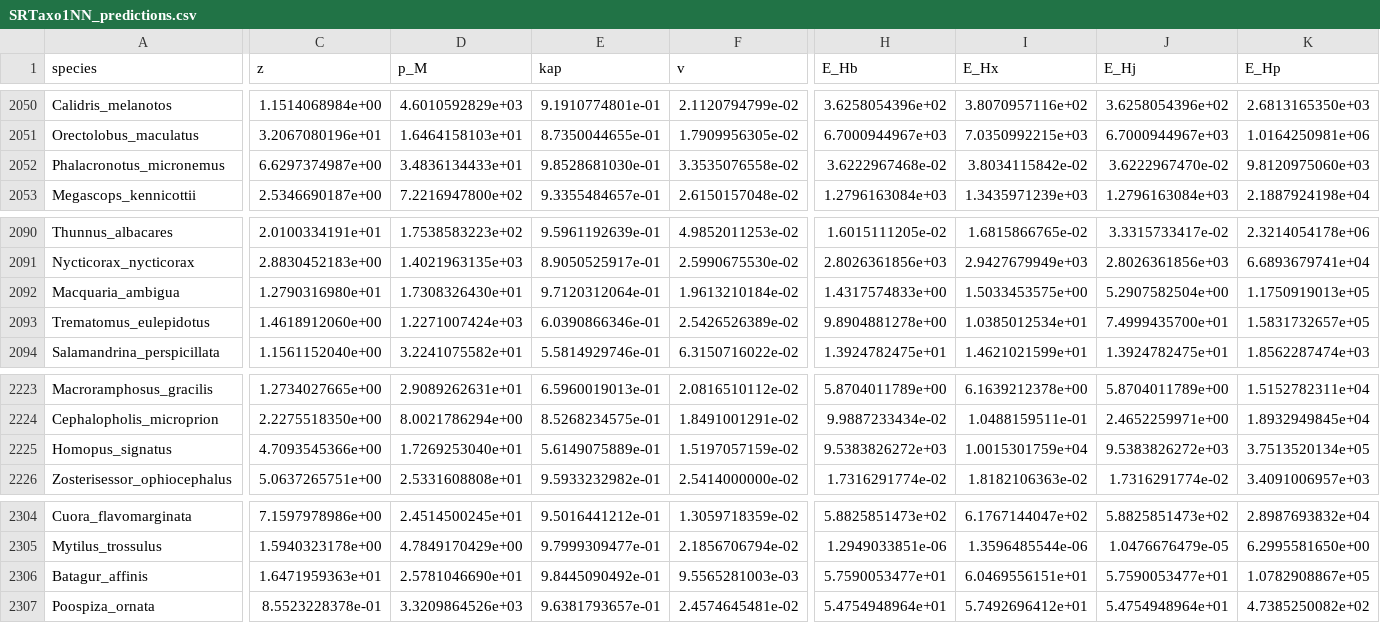
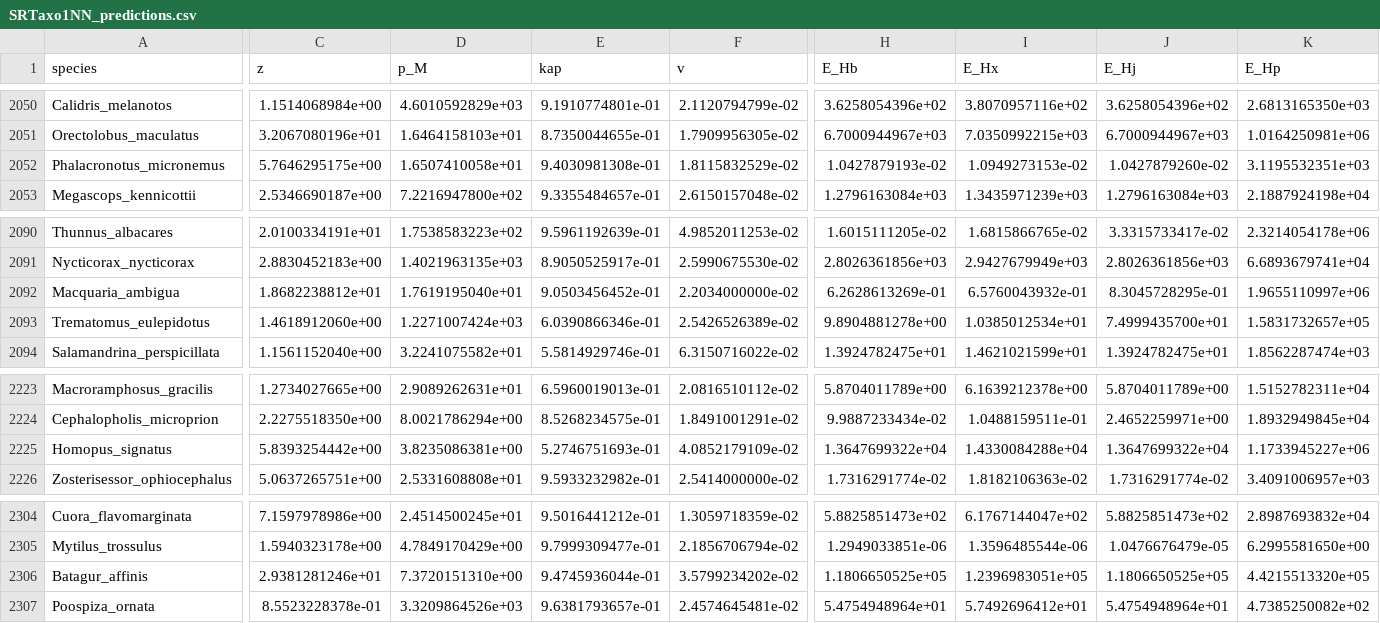
Before and after one commit to diogo-f-oliveira/DEB_ML_Init, a CSV file: results/parameter_predictions/SRTaxo1NN_predictions.csv, drawn as a sheet; only a part is shown, gaps mark what is left out; the diff covers the shown part only; the diff names each change by its address in the sheet, - before the commit and + after, or states it on an @@ line.

```diff
--- a/results/parameter_predictions/SRTaxo1NN_predictions.csv
+++ b/results/parameter_predictions/SRTaxo1NN_predictions.csv
-C2052 (z): 6.6297374987e+00
+C2052 (z): 5.7646295175e+00
-D2052 (p_M): 3.4836134433e+01
+D2052 (p_M): 1.6507410058e+01
-E2052 (kap): 9.8528681030e-01
+E2052 (kap): 9.4030981308e-01
-F2052 (v): 3.3535076558e-02
+F2052 (v): 1.8115832529e-02
-H2052 (E_Hb): 3.6222967468e-02
+H2052 (E_Hb): 1.0427879193e-02
-I2052 (E_Hx): 3.8034115842e-02
+I2052 (E_Hx): 1.0949273153e-02
-J2052 (E_Hj): 3.6222967470e-02
+J2052 (E_Hj): 1.0427879260e-02
-K2052 (E_Hp): 9.8120975060e+03
+K2052 (E_Hp): 3.1195532351e+03
-C2092 (z): 1.2790316980e+01
+C2092 (z): 1.8682238812e+01
-D2092 (p_M): 1.7308326430e+01
+D2092 (p_M): 1.7619195040e+01
-E2092 (kap): 9.7120312064e-01
+E2092 (kap): 9.0503456452e-01
-F2092 (v): 1.9613210184e-02
+F2092 (v): 2.2034000000e-02
-H2092 (E_Hb): 1.4317574833e+00
+H2092 (E_Hb): 6.2628613269e-01
-I2092 (E_Hx): 1.5033453575e+00
+I2092 (E_Hx): 6.5760043932e-01
-J2092 (E_Hj): 5.2907582504e+00
+J2092 (E_Hj): 8.3045728295e-01
-K2092 (E_Hp): 1.1750919013e+05
+K2092 (E_Hp): 1.9655110997e+06
-C2225 (z): 4.7093545366e+00
+C2225 (z): 5.8393254442e+00
-D2225 (p_M): 1.7269253040e+01
+D2225 (p_M): 3.8235086381e+00
-E2225 (kap): 5.6149075889e-01
+E2225 (kap): 5.2746751693e-01
-F2225 (v): 1.5197057159e-02
+F2225 (v): 4.0852179109e-02
-H2225 (E_Hb): 9.5383826272e+03
+H2225 (E_Hb): 1.3647699322e+04
-I2225 (E_Hx): 1.0015301759e+04
+I2225 (E_Hx): 1.4330084288e+04
-J2225 (E_Hj): 9.5383826272e+03
+J2225 (E_Hj): 1.3647699322e+04
-K2225 (E_Hp): 3.7513520134e+05
+K2225 (E_Hp): 1.1733945227e+06
-C2306 (z): 1.6471959363e+01
+C2306 (z): 2.9381281246e+01
-D2306 (p_M): 2.5781046690e+01
+D2306 (p_M): 7.3720151310e+00
-E2306 (kap): 9.8445090492e-01
+E2306 (kap): 9.4745936044e-01
-F2306 (v): 9.5565281003e-03
+F2306 (v): 3.5799234202e-02
-H2306 (E_Hb): 5.7590053477e+01
+H2306 (E_Hb): 1.1806650525e+05
-I2306 (E_Hx): 6.0469556151e+01
+I2306 (E_Hx): 1.2396983051e+05
-J2306 (E_Hj): 5.7590053477e+01
+J2306 (E_Hj): 1.1806650525e+05
-K2306 (E_Hp): 1.0782908867e+05
+K2306 (E_Hp): 4.4215513320e+05
```
Also changed, not shown: 76 edited cells elsewhere in this file, results/parameter_predictions/MultiTaskElasticNet_predictions.csv, 16 other files.
